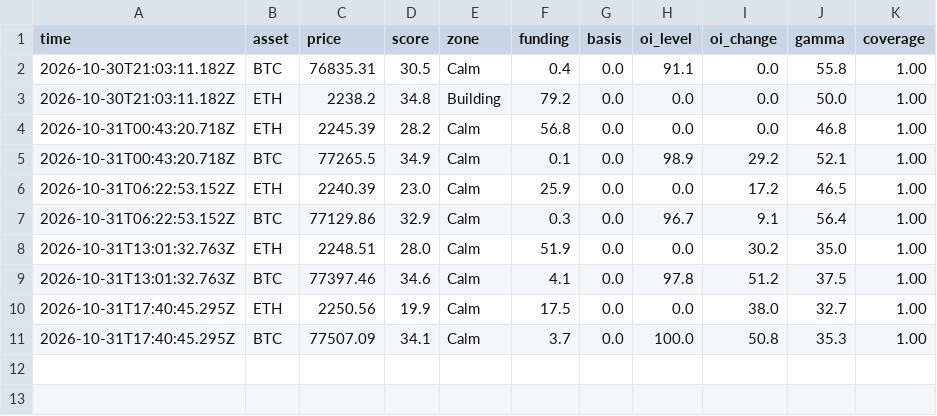
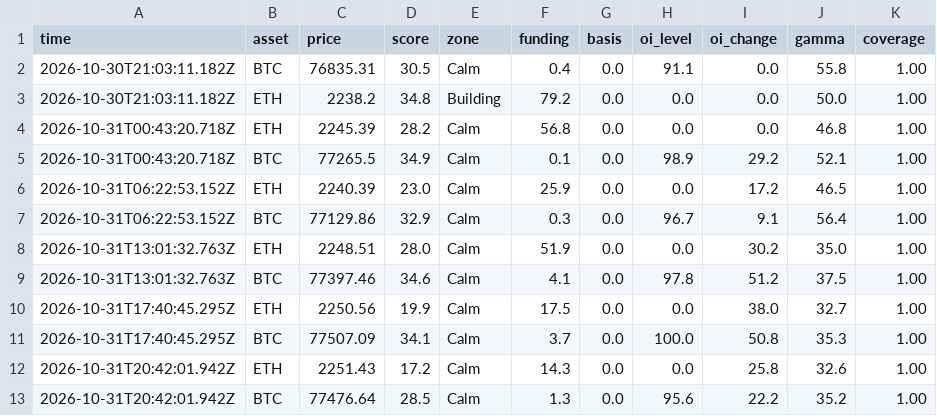
Before and after one commit to masked1987/fragility, a CSV file: log.csv, drawn as a sheet.

```diff
--- a/log.csv
+++ b/log.csv
@@ -11 +11,3 @@ time,asset,price,score,zone,funding,basis,oi_level,oi_change,gamma,coverage
 2026-10-31T17:40:45.295Z,BTC,77507.09,34.1,Calm,3.7,0.0,100.0,50.8,35.3,1.00
+2026-10-31T20:42:01.942Z,ETH,2251.43,17.2,Calm,14.3,0.0,0.0,25.8,32.6,1.00
+2026-10-31T20:42:01.942Z,BTC,77476.64,28.5,Calm,1.3,0.0,95.6,22.2,35.2,1.00
```
Also changed, not shown: 1 other file.
